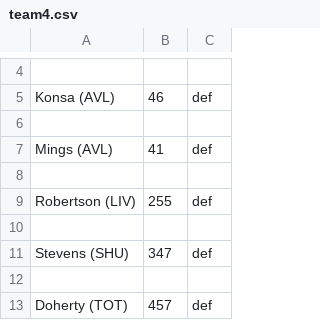
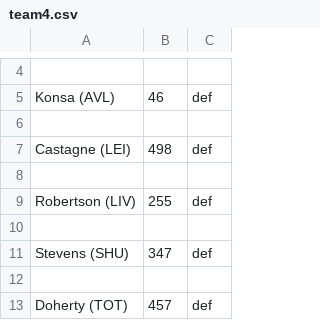
Before and after one commit to PaulB99/fantasy-frog, a CSV file: data/team/team4.csv, drawn as a sheet; only a part is shown, gaps mark what is left out; removed rows and columns are numbered as before the commit, all else as after; the diff names each change by its address in the sheet, - before the commit and + after, or states it on an @@ line.

```diff
--- a/data/team/team4.csv
+++ b/data/team/team4.csv
-row 7: Mings (AVL) | 41 | def
+row 7: Castagne (LEI) | 498 | def
```
Also changed, not shown: 1 other file.
